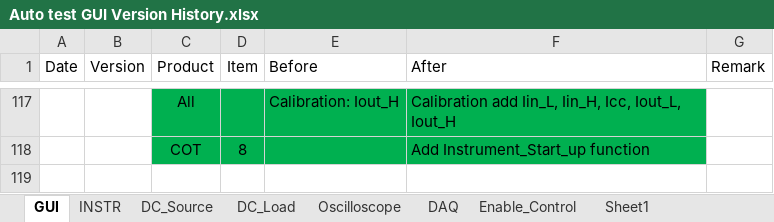
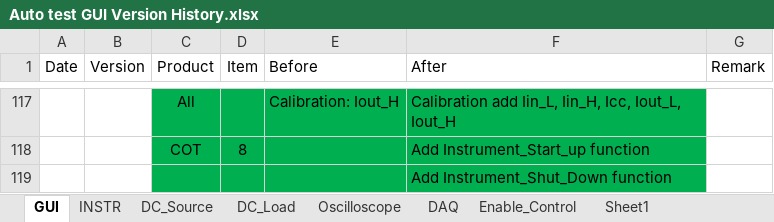
Before and after one commit to AOS-RexWang/Auto-test-GUI-exe-Test, an Excel workbook: Auto test GUI Version History.xlsx, sheet GUI, drawn as a sheet; only a part is shown, gaps mark what is left out; values as stored, in another font and other column widths than the file's, no borders; the diff names each change by its address in the sheet, - before the commit and + after, or states it on an @@ line.

Commit message:
Auto_Test_v0.5.5 COT-8 Measure time of DAQ is maximum -> User can set the measure time of DAQ by burn in time Library	Load_Meter -> Users can select the same instrument as DC Load.
All
Calibration add Iin_L, Iin_H, Icc, Iout_L, Iout_H

COT-8
Add Instrument_Start_Up function
Add Instrument_Shut_Down function

```diff
--- a/Auto test GUI Version History.xlsx (sheet GUI)
+++ b/Auto test GUI Version History.xlsx (sheet GUI)
+row 119:  |  |  |  |  | Add Instrument_Shut_Down function
```
Also changed, not shown: 1 other file.
